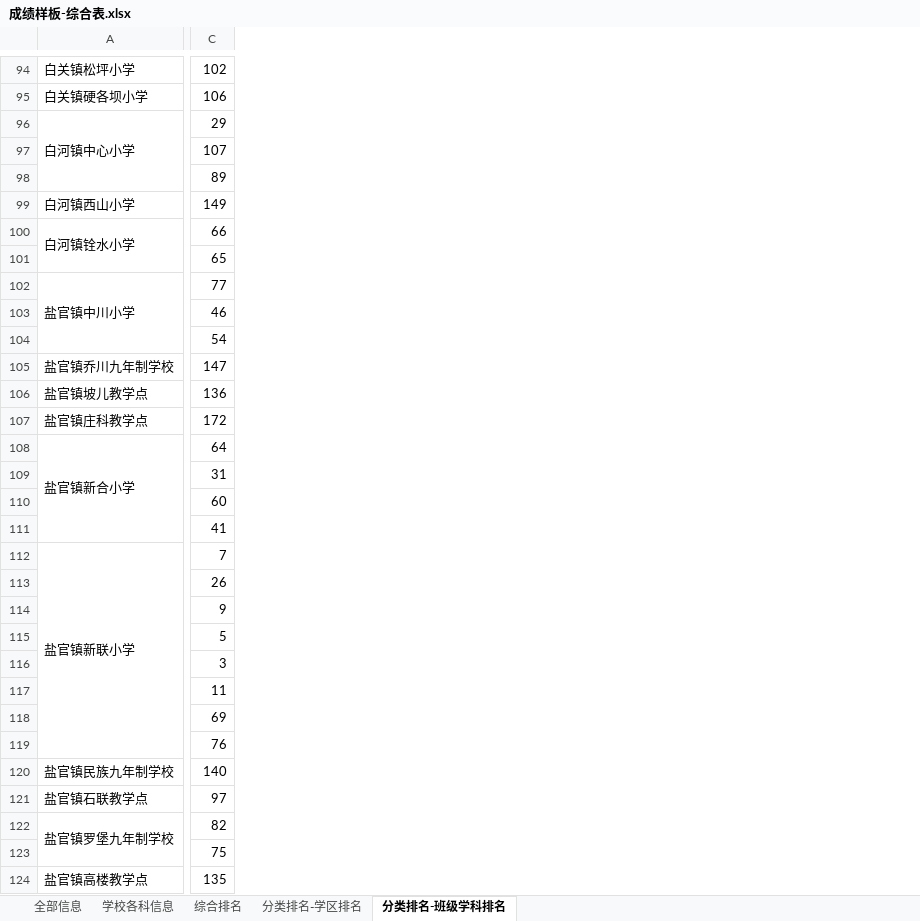
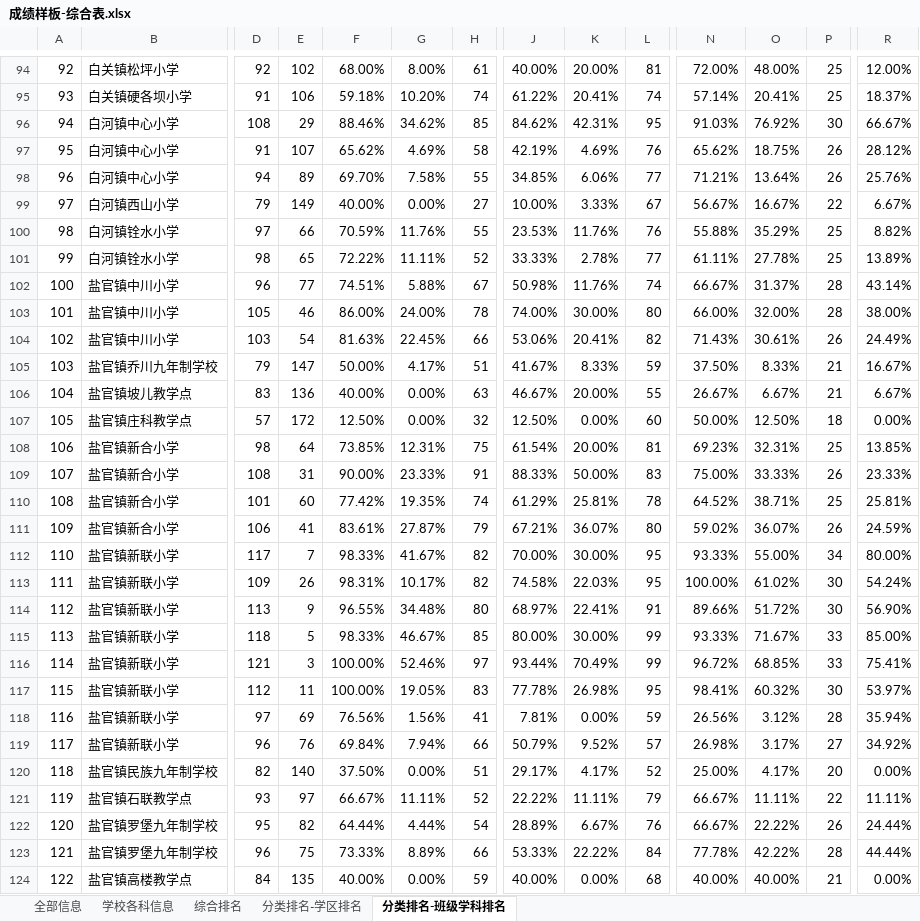
Before and after one commit to 13060923171/Large-set-of-jobs, an Excel workbook: pandas实战-成绩分析系统/分析结果表/成绩样板-综合表.xlsx, sheet 分类排名-班级学科排名, drawn as a sheet; only a part is shown, gaps mark what is left out; values as stored, in another font and other column widths than the file's, no cell formats; removed rows and columns are numbered as before the commit, all else as after; the diff covers the shown part only; the diff names each change by its address in the sheet, - before the commit and + after, or states it on an @@ line.

```diff
--- a/pandas实战-成绩分析系统/分析结果表/成绩样板-综合表.xlsx (sheet 分类排名-班级学科排名)
+++ b/pandas实战-成绩分析系统/分析结果表/成绩样板-综合表.xlsx (sheet 分类排名-班级学科排名)
+column A, rows 94-124: 92 | 93 | 94 | 95 | 96 | 97 | 98 | 99 | 100 | 101 | 102 | 103 | 104 | 105 | 106 | 107 | 108 | 109 | 110 | 111 | 112 | 113 | 114 | 115 | 116 | 117 | 118 | 119 | 120 | 121 | 122
+column D, rows 94-124: 92 | 91 | 108 | 91 | 94 | 79 | 97 | 98 | 96 | 105 | 103 | 79 | 83 | 57 | 98 | 108 | 101 | 106 | 117 | 109 | 113 | 118 | 121 | 112 | 97 | 96 | 82 | 93 | 95 | 96 | 84
+column F, rows 94-124: 68.00% | 59.18% | 88.46% | 65.62% | 69.70% | 40.00% | 70.59% | 72.22% | 74.51% | 86.00% | 81.63% | 50.00% | 40.00% | 12.50% | 73.85% | 90.00% | 77.42% | 83.61% | 98.33% | 98.31% | 96.55% | 98.33% | 100.00% | 100.00% | 76.56% | 69.84% | 37.50% | 66.67% | 64.44% | 73.33% | 40.00%
+column G, rows 94-124: 8.00% | 10.20% | 34.62% | 4.69% | 7.58% | 0.00% | 11.76% | 11.11% | 5.88% | 24.00% | 22.45% | 4.17% | 0.00% | 0.00% | 12.31% | 23.33% | 19.35% | 27.87% | 41.67% | 10.17% | 34.48% | 46.67% | 52.46% | 19.05% | 1.56% | 7.94% | 0.00% | 11.11% | 4.44% | 8.89% | 0.00%
+column H, rows 94-124: 61 | 74 | 85 | 58 | 55 | 27 | 55 | 52 | 67 | 78 | 66 | 51 | 63 | 32 | 75 | 91 | 74 | 79 | 82 | 82 | 80 | 85 | 97 | 83 | 41 | 66 | 51 | 52 | 54 | 66 | 59
+column J, rows 94-124: 40.00% | 61.22% | 84.62% | 42.19% | 34.85% | 10.00% | 23.53% | 33.33% | 50.98% | 74.00% | 53.06% | 41.67% | 46.67% | 12.50% | 61.54% | 88.33% | 61.29% | 67.21% | 70.00% | 74.58% | 68.97% | 80.00% | 93.44% | 77.78% | 7.81% | 50.79% | 29.17% | 22.22% | 28.89% | 53.33% | 40.00%
+column K, rows 94-124: 20.00% | 20.41% | 42.31% | 4.69% | 6.06% | 3.33% | 11.76% | 2.78% | 11.76% | 30.00% | 20.41% | 8.33% | 20.00% | 0.00% | 20.00% | 50.00% | 25.81% | 36.07% | 30.00% | 22.03% | 22.41% | 30.00% | 70.49% | 26.98% | 0.00% | 9.52% | 4.17% | 11.11% | 6.67% | 22.22% | 0.00%
+column L, rows 94-124: 81 | 74 | 95 | 76 | 77 | 67 | 76 | 77 | 74 | 80 | 82 | 59 | 55 | 60 | 81 | 83 | 78 | 80 | 95 | 95 | 91 | 99 | 99 | 95 | 59 | 57 | 52 | 79 | 76 | 84 | 68
+column N, rows 94-124: 72.00% | 57.14% | 91.03% | 65.62% | 71.21% | 56.67% | 55.88% | 61.11% | 66.67% | 66.00% | 71.43% | 37.50% | 26.67% | 50.00% | 69.23% | 75.00% | 64.52% | 59.02% | 93.33% | 100.00% | 89.66% | 93.33% | 96.72% | 98.41% | 26.56% | 26.98% | 25.00% | 66.67% | 66.67% | 77.78% | 40.00%
+column O, rows 94-124: 48.00% | 20.41% | 76.92% | 18.75% | 13.64% | 16.67% | 35.29% | 27.78% | 31.37% | 32.00% | 30.61% | 8.33% | 6.67% | 12.50% | 32.31% | 33.33% | 38.71% | 36.07% | 55.00% | 61.02% | 51.72% | 71.67% | 68.85% | 60.32% | 3.12% | 3.17% | 4.17% | 11.11% | 22.22% | 42.22% | 40.00%
+column P, rows 94-124: 25 | 25 | 30 | 26 | 26 | 22 | 25 | 25 | 28 | 28 | 26 | 21 | 21 | 18 | 25 | 26 | 25 | 26 | 34 | 30 | 30 | 33 | 33 | 30 | 28 | 27 | 20 | 22 | 26 | 28 | 21
+column R, rows 94-124: 12.00% | 18.37% | 66.67% | 28.12% | 25.76% | 6.67% | 8.82% | 13.89% | 43.14% | 38.00% | 24.49% | 16.67% | 6.67% | 0.00% | 13.85% | 23.33% | 25.81% | 24.59% | 80.00% | 54.24% | 56.90% | 85.00% | 75.41% | 53.97% | 35.94% | 34.92% | 0.00% | 11.11% | 24.44% | 44.44% | 0.00%
-A96:A98 merged
-B97:B98: (empty)
+B97:B98: 白河镇中心小学
-A100:A101 merged
-B101: (empty)
+B101: 白河镇铨水小学
-A102:A104 merged
-B103:B104: (empty)
+B103:B104: 盐官镇中川小学
-A108:A111 merged
-B109:B111: (empty)
+B109:B111: 盐官镇新合小学
-A112:A119 merged
-B113:B119: (empty)
+B113:B119: 盐官镇新联小学
-A122:A123 merged
-B123: (empty)
+B123: 盐官镇罗堡九年制学校
```
Also changed, not shown: 1 added row, 1 removed row, 4 added columns, 60 edited cells and merged cells elsewhere in this sheet, sheet 学校各科信息, sheet 综合排名, sheet 分类排名-学区排名, sheet 全部信息, cell formats, 1 other file.
